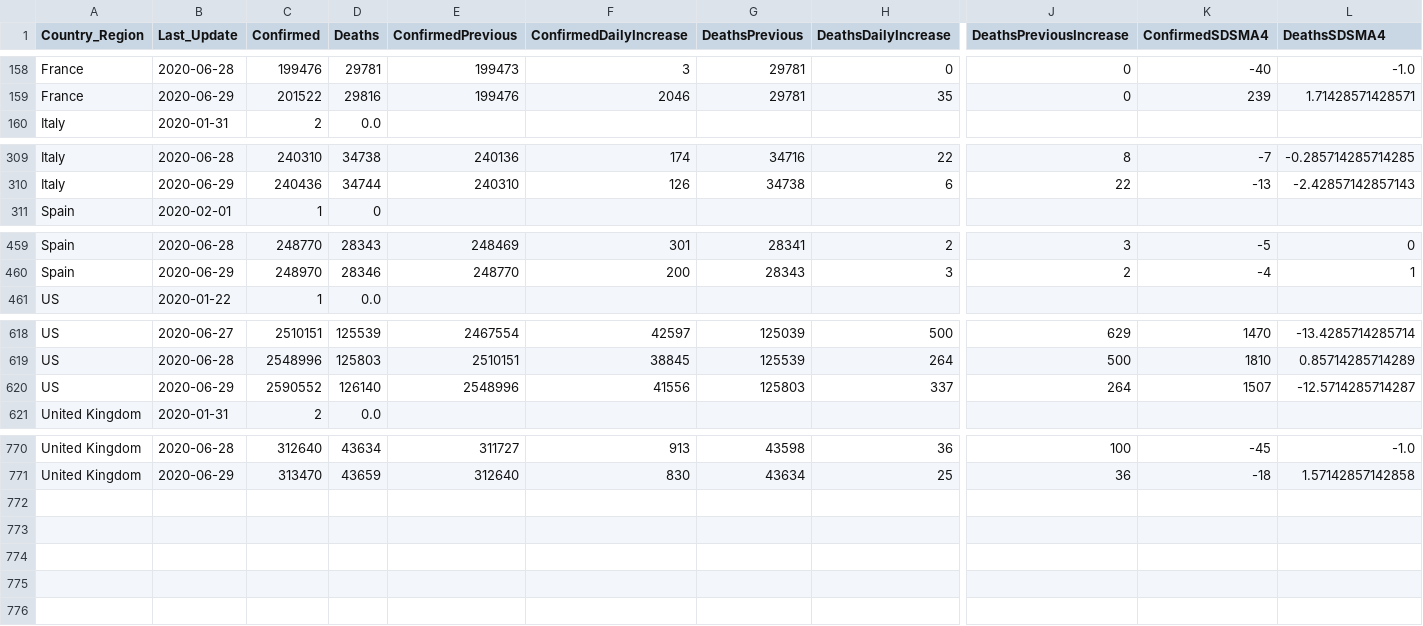
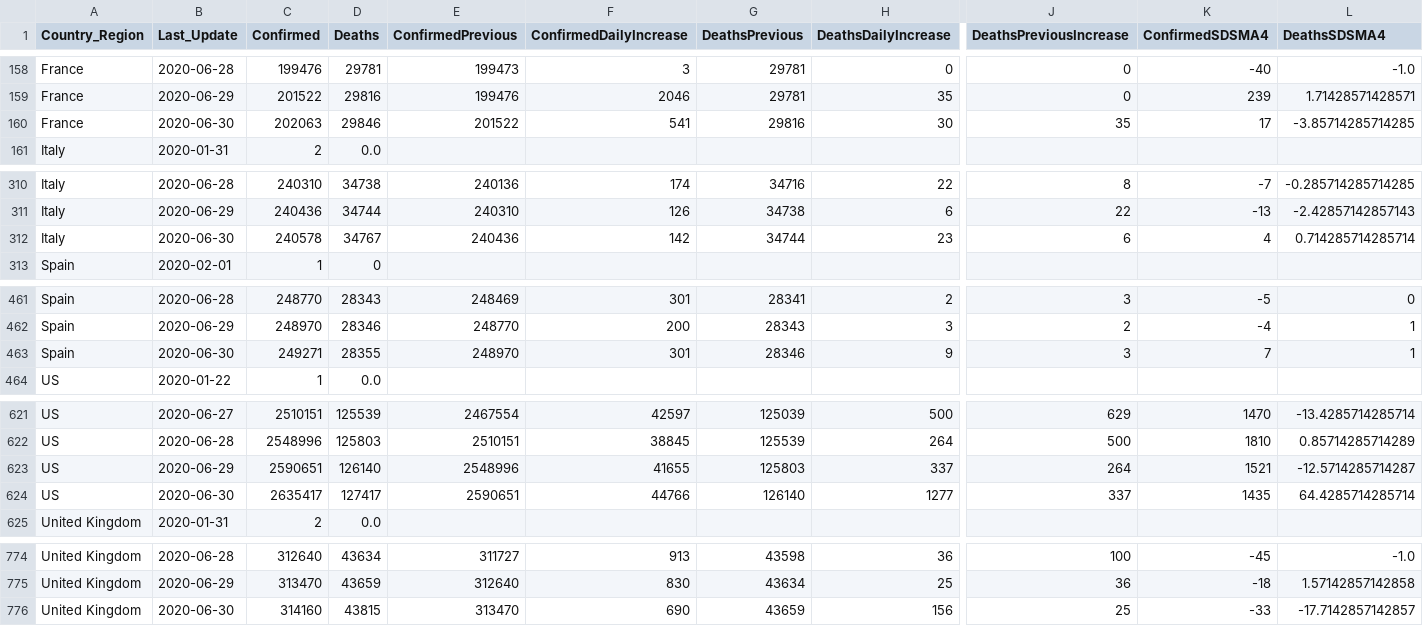
Before and after one commit to jclark017/COVID-19, a CSV file: sql/SumByCountryDateAnalysis.csv, drawn as a sheet; only a part is shown, gaps mark what is left out; addresses are those after the commit; rows hold the shown columns only; the diff names each change by its address in the sheet, - before the commit and + after, or states it on an @@ line.

```diff
--- a/sql/SumByCountryDateAnalysis.csv
+++ b/sql/SumByCountryDateAnalysis.csv
+row 160: France | 2020-06-30 | 202063 | 29846 | 201522 | 541 | 29816 | 30 | 35 | 17 | -3.85714285714285
+row 312: Italy | 2020-06-30 | 240578 | 34767 | 240436 | 142 | 34744 | 23 | 6 | 4 | 0.714285714285714
+row 463: Spain | 2020-06-30 | 249271 | 28355 | 248970 | 301 | 28346 | 9 | 3 | 7 | 1
-C623 (Confirmed): 2590552
+C623 (Confirmed): 2590651
-F623 (ConfirmedDailyIncrease): 41556
+F623 (ConfirmedDailyIncrease): 41655
-K623 (ConfirmedSDSMA4): 1507
+K623 (ConfirmedSDSMA4): 1521
+row 624: US | 2020-06-30 | 2635417 | 127417 | 2590651 | 44766 | 126140 | 1277 | 337 | 1435 | 64.4285714285714
+row 776: United Kingdom | 2020-06-30 | 314160 | 43815 | 313470 | 690 | 43659 | 156 | 25 | -33 | -17.7142857142857
```
Also changed, not shown: sql/SumByCountryStateDateAnalysis.csv, 1 other file.
